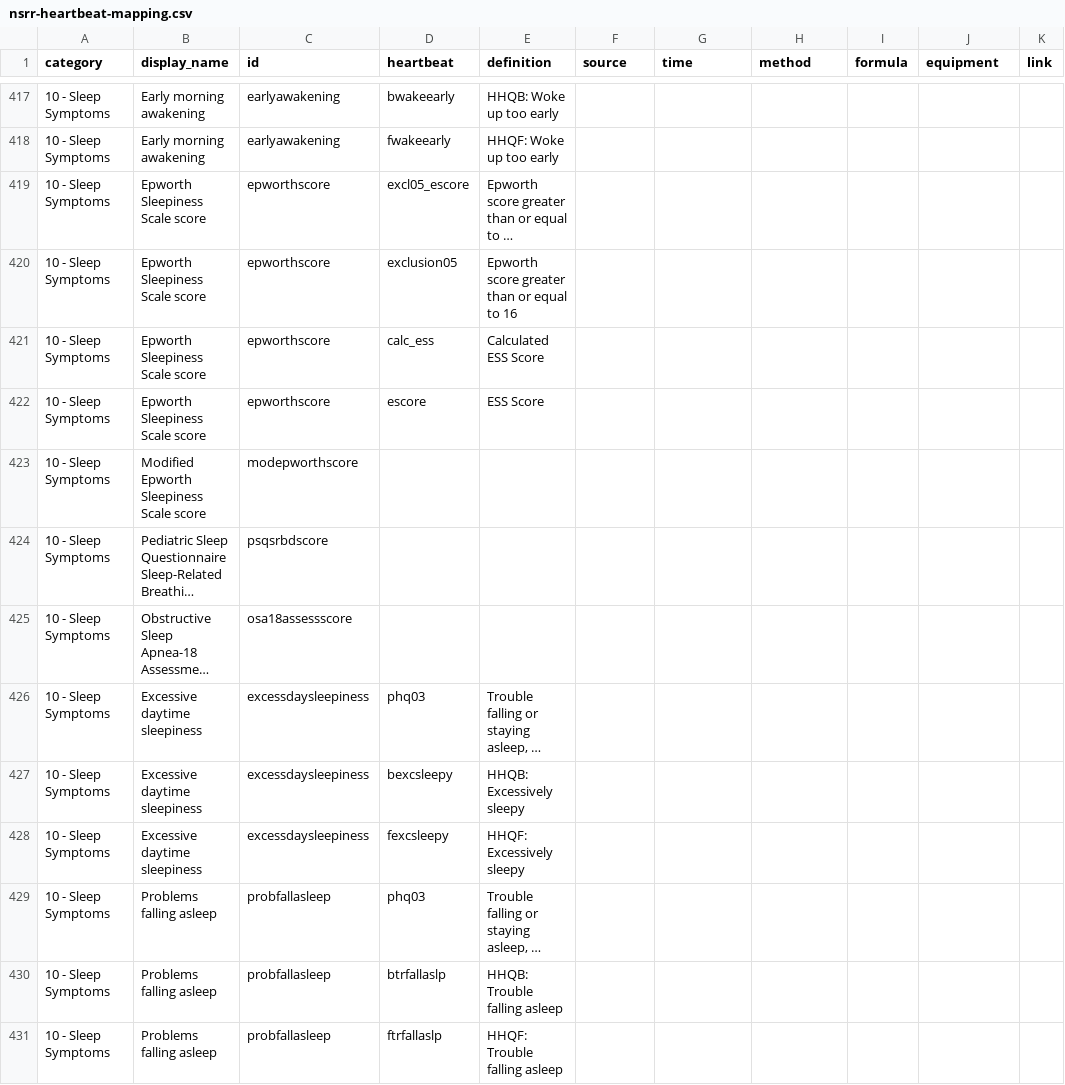
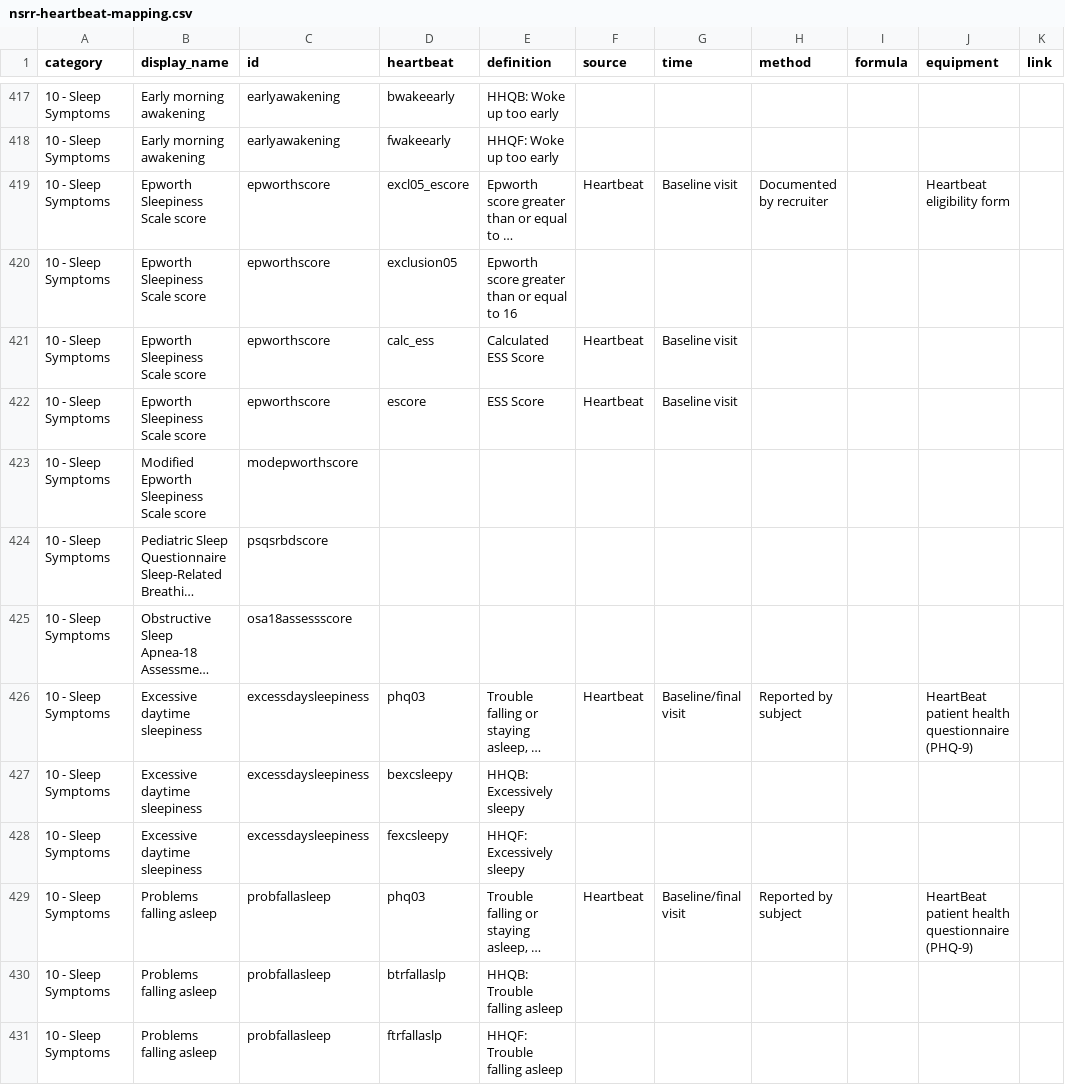
Before and after one commit to licongcui/nsrr-cross-cohort-mapping, a CSV file: mappings/nsrr-heartbeat-mapping.csv, drawn as a sheet; only a part is shown, gaps mark what is left out; long unchanged cells end in …; the diff covers the shown part only; the diff names each change by its address in the sheet, - before the commit and + after, or states it on an @@ line.

Commit message:
Updated Hearbeat mappings and attribute lexicon

```diff
--- a/mappings/nsrr-heartbeat-mapping.csv
+++ b/mappings/nsrr-heartbeat-mapping.csv
-F419 (source): (empty)
+F419 (source): Heartbeat
-G419 (time): (empty)
+G419 (time): Baseline visit
-H419 (method): (empty)
+H419 (method): Documented by recruiter
-J419 (equipment): (empty)
+J419 (equipment): Heartbeat eligibility form
-F421:F422 (source): (empty)
+F421:F422 (source): Heartbeat
-G421:G422 (time): (empty)
+G421:G422 (time): Baseline visit
-F426 (source): (empty)
+F426 (source): Heartbeat
-G426 (time): (empty)
+G426 (time): Baseline/final visit
-H426 (method): (empty)
+H426 (method): Reported by subject
-J426 (equipment): (empty)
+J426 (equipment): HeartBeat patient health questionnaire (PHQ-9)
-F429 (source): (empty)
+F429 (source): Heartbeat
-G429 (time): (empty)
+G429 (time): Baseline/final visit
-H429 (method): (empty)
+H429 (method): Reported by subject
-J429 (equipment): (empty)
+J429 (equipment): HeartBeat patient health questionnaire (PHQ-9)
```
Also changed, not shown: 20 edited cells elsewhere in this file, mappings/nsrr-provenance-attribute-lexicon.csv.
